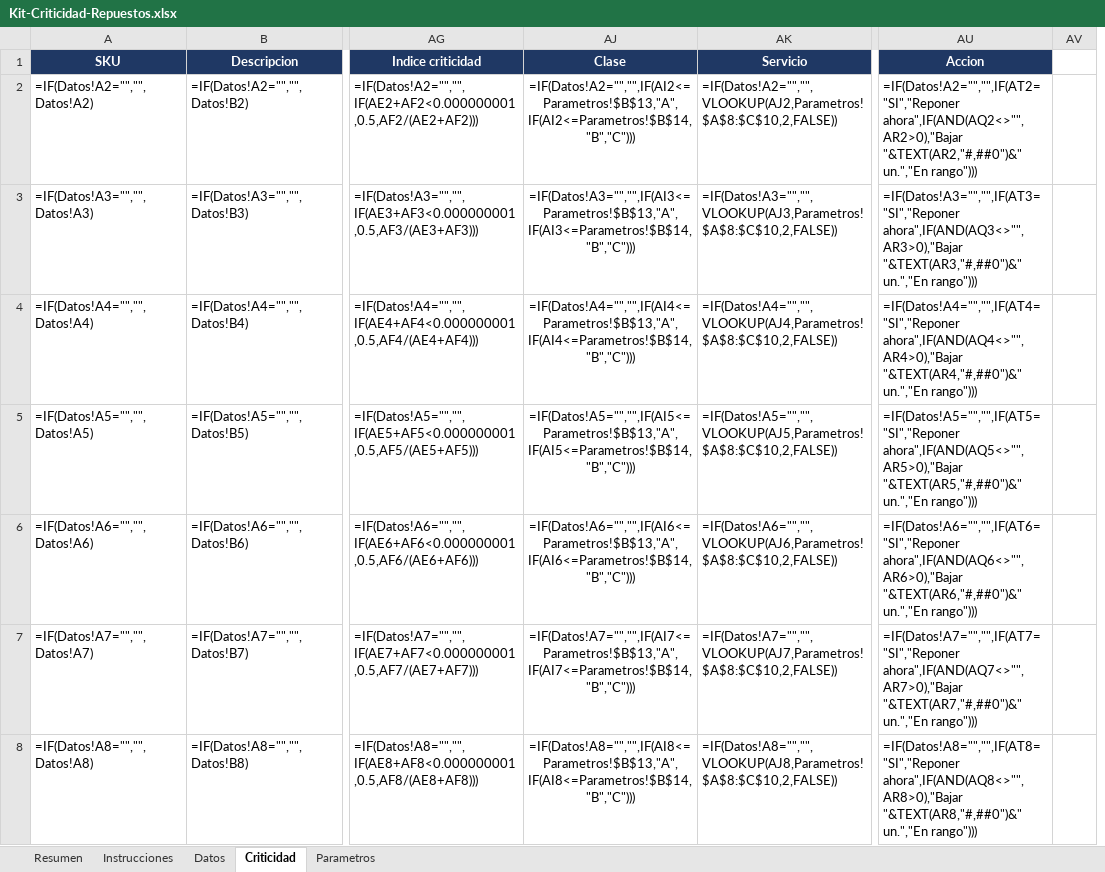
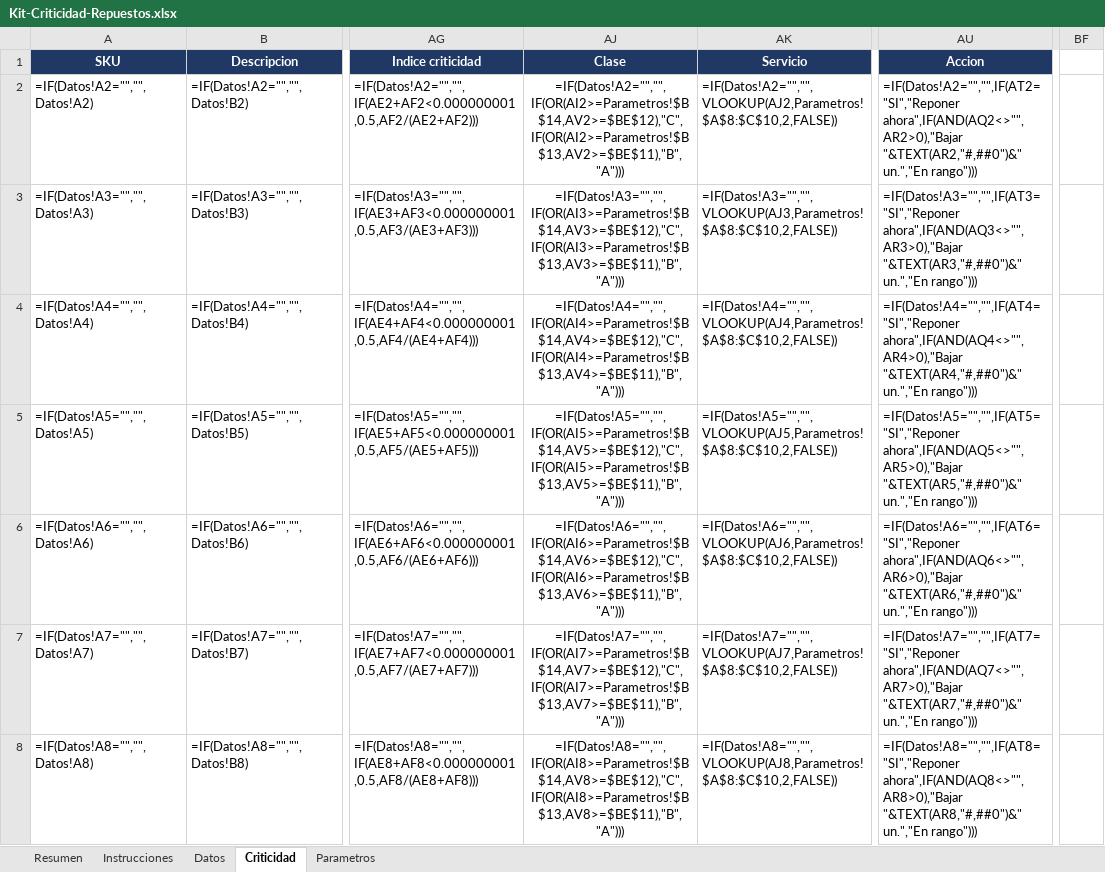
Before and after one commit to MickaXXX/generador-de-ganancias, an Excel workbook: producto/Kit-Criticidad-Repuestos.xlsx, sheet Criticidad, drawn as a sheet; only a part is shown, gaps mark what is left out; values as stored, in another font and other column widths than the file's, no borders; formulas without a stored value are shown as written; conditional formats not drawn; removed rows and columns are numbered as before the commit, all else as after; the diff covers the shown part only; the diff names each change by its address in the sheet, - before the commit and + after, or states it on an @@ line.

```diff
--- a/producto/Kit-Criticidad-Repuestos.xlsx (sheet Criticidad)
+++ b/producto/Kit-Criticidad-Repuestos.xlsx (sheet Criticidad)
@@ column AV hidden, empty @@
+column BF, empty
-AJ2 (Clase): =IF(Datos!A2="","",IF(AI2<=Parametros!$B$13,"A",IF(AI2<=Parametros!$B$14,"B","C")))
+AJ2 (Clase): =IF(Datos!A2="","",IF(OR(AI2>=Parametros!$B$14,AV2>=$BE$12),"C",IF(OR(AI2>=Parametros!$B$13,AV2>=$BE$11),"B","A")))
-AJ3 (Clase): =IF(Datos!A3="","",IF(AI3<=Parametros!$B$13,"A",IF(AI3<=Parametros!$B$14,"B","C")))
+AJ3 (Clase): =IF(Datos!A3="","",IF(OR(AI3>=Parametros!$B$14,AV3>=$BE$12),"C",IF(OR(AI3>=Parametros!$B$13,AV3>=$BE$11),"B","A")))
-AJ4 (Clase): =IF(Datos!A4="","",IF(AI4<=Parametros!$B$13,"A",IF(AI4<=Parametros!$B$14,"B","C")))
+AJ4 (Clase): =IF(Datos!A4="","",IF(OR(AI4>=Parametros!$B$14,AV4>=$BE$12),"C",IF(OR(AI4>=Parametros!$B$13,AV4>=$BE$11),"B","A")))
-AJ5 (Clase): =IF(Datos!A5="","",IF(AI5<=Parametros!$B$13,"A",IF(AI5<=Parametros!$B$14,"B","C")))
+AJ5 (Clase): =IF(Datos!A5="","",IF(OR(AI5>=Parametros!$B$14,AV5>=$BE$12),"C",IF(OR(AI5>=Parametros!$B$13,AV5>=$BE$11),"B","A")))
-AJ6 (Clase): =IF(Datos!A6="","",IF(AI6<=Parametros!$B$13,"A",IF(AI6<=Parametros!$B$14,"B","C")))
+AJ6 (Clase): =IF(Datos!A6="","",IF(OR(AI6>=Parametros!$B$14,AV6>=$BE$12),"C",IF(OR(AI6>=Parametros!$B$13,AV6>=$BE$11),"B","A")))
-AJ7 (Clase): =IF(Datos!A7="","",IF(AI7<=Parametros!$B$13,"A",IF(AI7<=Parametros!$B$14,"B","C")))
+AJ7 (Clase): =IF(Datos!A7="","",IF(OR(AI7>=Parametros!$B$14,AV7>=$BE$12),"C",IF(OR(AI7>=Parametros!$B$13,AV7>=$BE$11),"B","A")))
-AJ8 (Clase): =IF(Datos!A8="","",IF(AI8<=Parametros!$B$13,"A",IF(AI8<=Parametros!$B$14,"B","C")))
+AJ8 (Clase): =IF(Datos!A8="","",IF(OR(AI8>=Parametros!$B$14,AV8>=$BE$12),"C",IF(OR(AI8>=Parametros!$B$13,AV8>=$BE$11),"B","A")))
```
Also changed, not shown: 297 edited cells elsewhere in this sheet, sheet Parametros, hidden cells, 25 other files.
